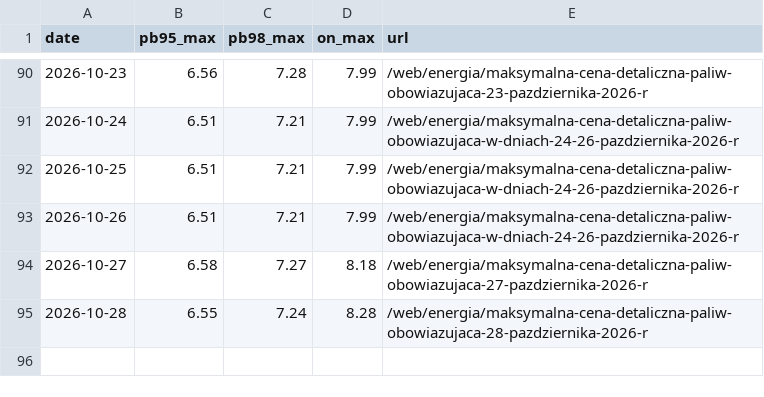
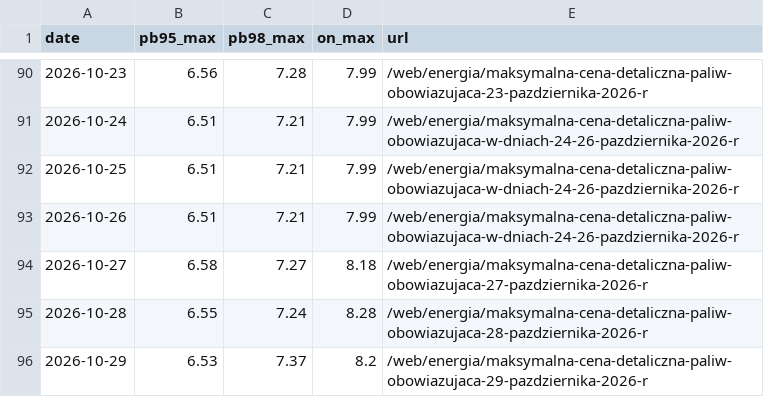
Before and after one commit to bartek-filipiuk/oil-predict, a CSV file: data/govmax.csv, drawn as a sheet; only a part is shown, gaps mark what is left out; the diff names each change by its address in the sheet, - before the commit and + after, or states it on an @@ line.

```diff
--- a/data/govmax.csv
+++ b/data/govmax.csv
+row 96: 2026-10-29 | 6.53 | 7.37 | 8.2 | /web/energia/maksymalna-cena-detaliczna-paliw-obowiazujaca-29-pazdziernika-2026-r
```
Also changed, not shown: data/brent.csv, data/predictions.csv, 4 other files.
